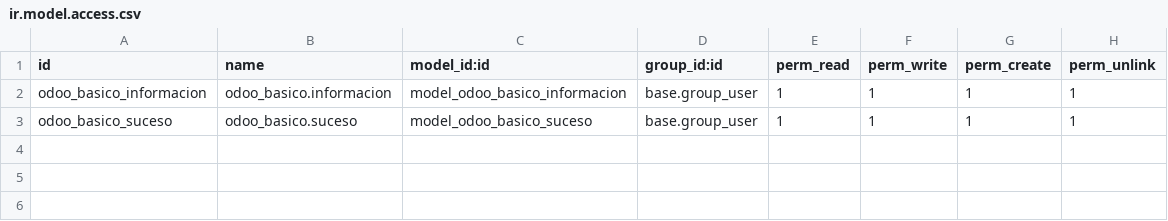
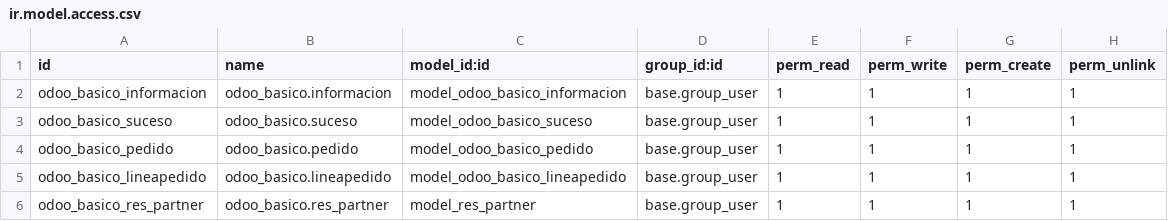
Before and after one commit to VictorLandin/odoo_basico, a CSV file: security/ir.model.access.csv, drawn as a sheet; the diff names each change by its address in the sheet, - before the commit and + after, or states it on an @@ line.

```diff
--- a/security/ir.model.access.csv
+++ b/security/ir.model.access.csv
+row 4: odoo_basico_pedido | odoo_basico.pedido | model_odoo_basico_pedido | base.group_user | 1 | 1 | 1 | 1
+row 5: odoo_basico_lineapedido | odoo_basico.lineapedido | model_odoo_basico_lineapedido | base.group_user | 1 | 1 | 1 | 1
+row 6: odoo_basico_res_partner | odoo_basico.res_partner | model_res_partner | base.group_user | 1 | 1 | 1 | 1
```
Also changed, not shown: 15 other files.
